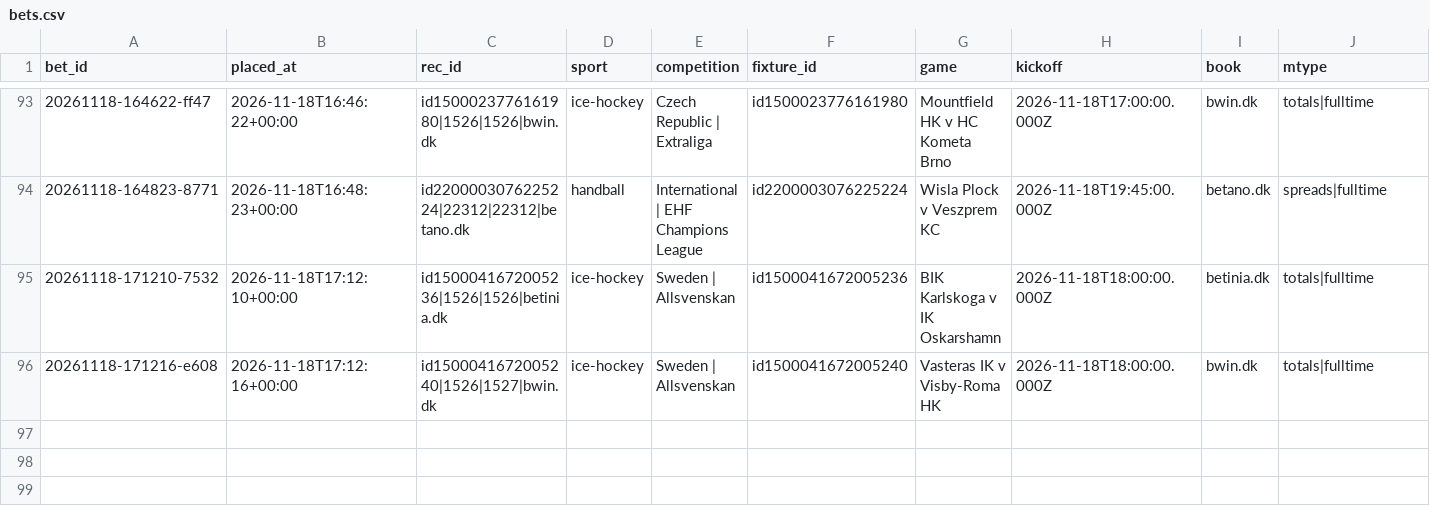
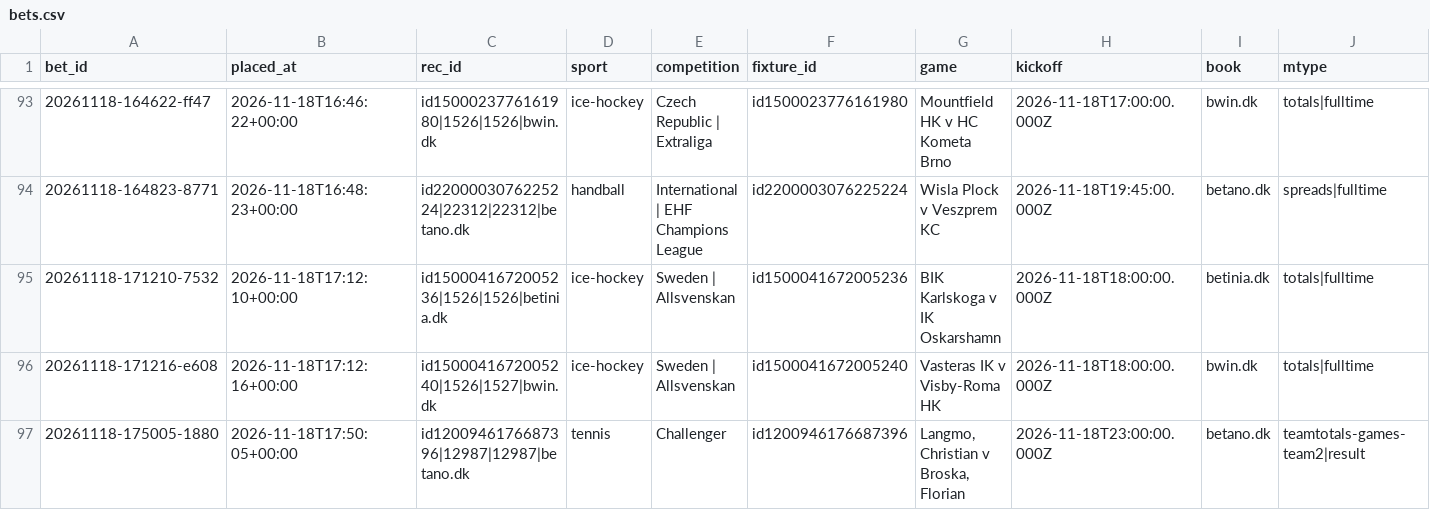
Before and after one commit to lukkeodds/livetest-log, a CSV file: data/bets.csv, drawn as a sheet; only a part is shown, gaps mark what is left out; rows hold the shown columns only; the diff names each change by its address in the sheet, - before the commit and + after, or states it on an @@ line.

```diff
--- a/data/bets.csv
+++ b/data/bets.csv
+row 97: 20261118-175005-1880 | 2026-11-18T17:50:05+00:00 | id1200946176687396|12987|12987|betano.dk | tennis | Challenger | id1200946176687396 | Langmo, Christian v Broska, Florian | 2026-11-18T23:00:00.000Z | betano.dk | teamtotals-games-team2|result
```
Also changed, not shown: data/skips.csv, 2 other files.
